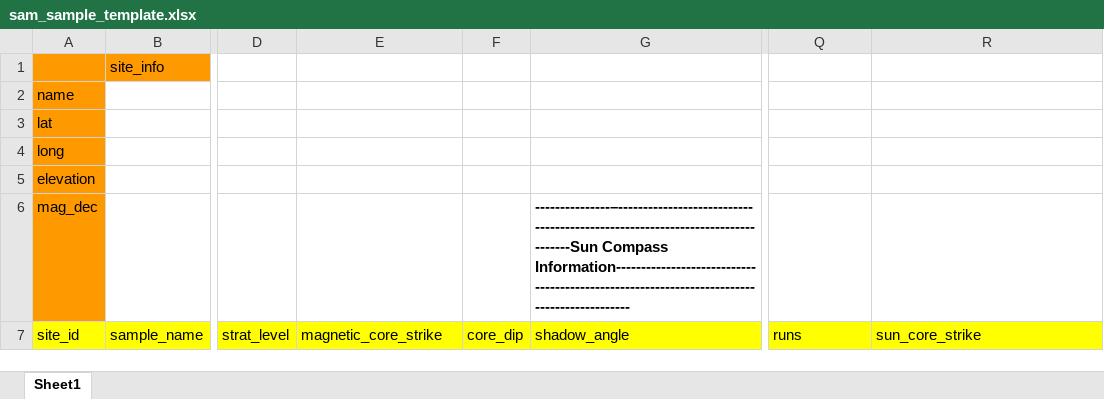
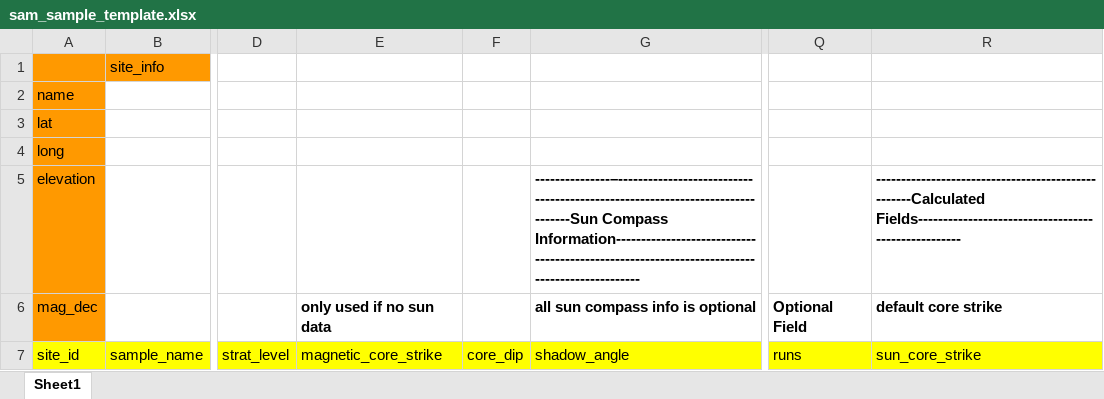
Before and after one commit to Swanson-Hysell-Group/SAM_Header, an Excel workbook: sam_sample_template.xlsx, sheet Sheet1, drawn as a sheet; only a part is shown, gaps mark what is left out; values as stored, in another font and other column widths than the file's, no borders; the diff names each change by its address in the sheet, - before the commit and + after, or states it on an @@ line.

```diff
--- a/sam_sample_template.xlsx (sheet Sheet1)
+++ b/sam_sample_template.xlsx (sheet Sheet1)
-G5: (empty)
+G5: ---------------–------------------------------------------------------------------------------Sun Compass Information---------------------------------------------------------------------------------------------
-R5: (empty)
+R5: ---------------------------------------------------Calculated Fields----------------------------------------------------
-E6: (empty)
+E6: only used if no sun data
-G6: ---------------–------------------------------------------------------------------------------Sun Compass Information-------------------------------------------------------------------------------------------
+G6: all sun compass info is optional
-Q6: (empty)
+Q6: Optional Field
-R6: (empty)
+R6: default core strike
```
Also changed, not shown: 10 other files.
